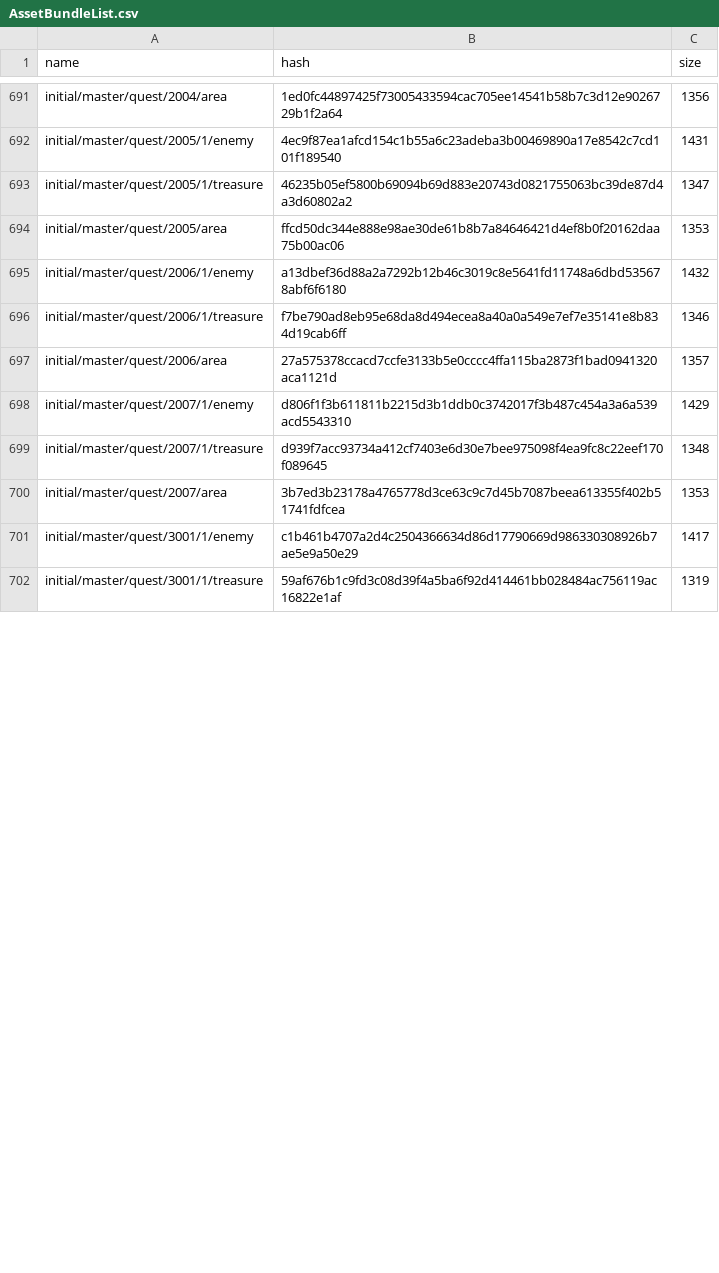
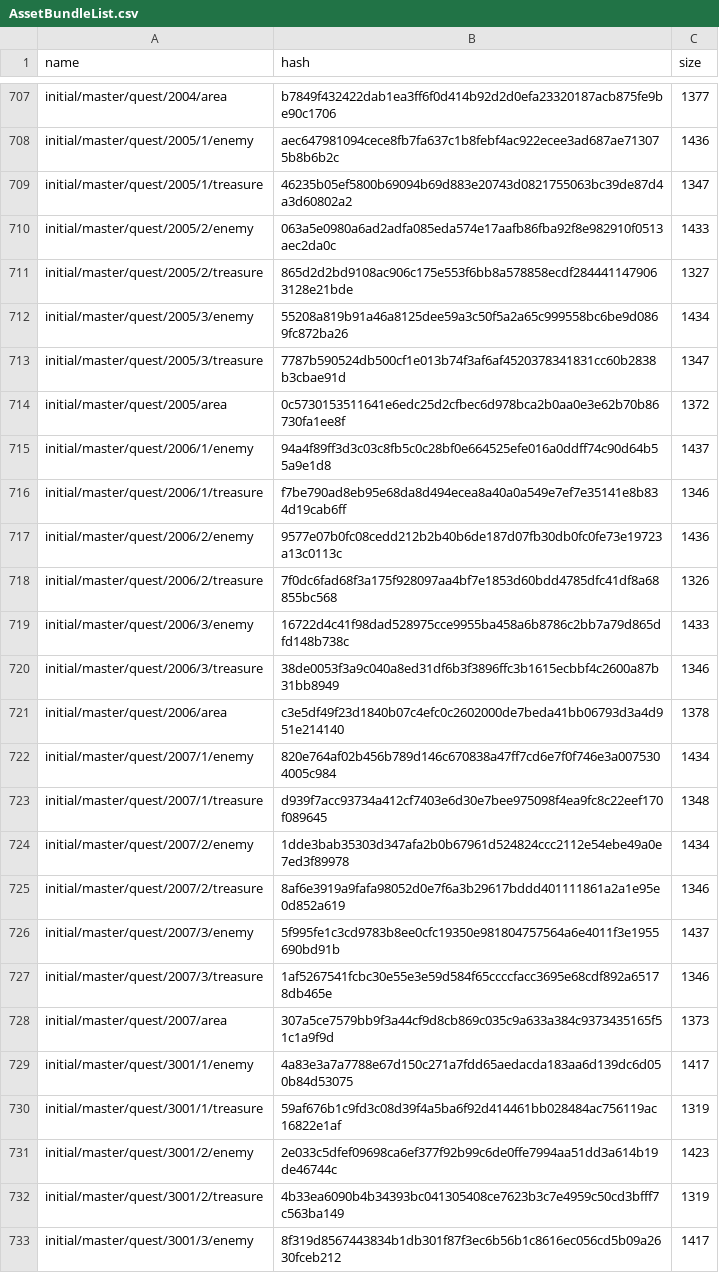
Before and after one commit to onederappli/SF_AB_Android, a CSV file: 100/AssetBundleList.csv, drawn as a sheet; only a part is shown, gaps mark what is left out; addresses are those after the commit; the diff covers the shown part only; the diff names each change by its address in the sheet, - before the commit and + after, or states it on an @@ line.

```diff
--- a/100/AssetBundleList.csv
+++ b/100/AssetBundleList.csv
-B707 (hash): 1ed0fc44897425f73005433594cac705ee14541b58b7c3d12e9026729b1f2a64
+B707 (hash): b7849f432422dab1ea3ff6f0d414b92d2d0efa23320187acb875fe9be90c1706
-C707 (size): 1356
+C707 (size): 1377
-B708 (hash): 4ec9f87ea1afcd154c1b55a6c23adeba3b00469890a17e8542c7cd101f189540
+B708 (hash): aec647981094cece8fb7fa637c1b8febf4ac922ecee3ad687ae713075b8b6b2c
-C708 (size): 1431
+C708 (size): 1436
+row 710: initial/master/quest/2005/2/enemy | 063a5e0980a6ad2adfa085eda574e17aafb86fba92f8e982910f0513aec2da0c | 1433
+row 711: initial/master/quest/2005/2/treasure | 865d2d2bd9108ac906c175e553f6bb8a578858ecdf2844411479063128e21bde | 1327
+row 712: initial/master/quest/2005/3/enemy | 55208a819b91a46a8125dee59a3c50f5a2a65c999558bc6be9d0869fc872ba26 | 1434
+row 713: initial/master/quest/2005/3/treasure | 7787b590524db500cf1e013b74f3af6af4520378341831cc60b2838b3cbae91d | 1347
-B714 (hash): ffcd50dc344e888e98ae30de61b8b7a84646421d4ef8b0f20162daa75b00ac06
+B714 (hash): 0c5730153511641e6edc25d2cfbec6d978bca2b0aa0e3e62b70b86730fa1ee8f
-C714 (size): 1353
+C714 (size): 1372
-B715 (hash): a13dbef36d88a2a7292b12b46c3019c8e5641fd11748a6dbd535678abf6f6180
+B715 (hash): 94a4f89ff3d3c03c8fb5c0c28bf0e664525efe016a0ddff74c90d64b55a9e1d8
-C715 (size): 1432
+C715 (size): 1437
+row 717: initial/master/quest/2006/2/enemy | 9577e07b0fc08cedd212b2b40b6de187d07fb30db0fc0fe73e19723a13c0113c | 1436
+row 718: initial/master/quest/2006/2/treasure | 7f0dc6fad68f3a175f928097aa4bf7e1853d60bdd4785dfc41df8a68855bc568 | 1326
+row 719: initial/master/quest/2006/3/enemy | 16722d4c41f98dad528975cce9955ba458a6b8786c2bb7a79d865dfd148b738c | 1433
+row 720: initial/master/quest/2006/3/treasure | 38de0053f3a9c040a8ed31df6b3f3896ffc3b1615ecbbf4c2600a87b31bb8949 | 1346
-B721 (hash): 27a575378ccacd7ccfe3133b5e0cccc4ffa115ba2873f1bad0941320aca1121d
+B721 (hash): c3e5df49f23d1840b07c4efc0c2602000de7beda41bb06793d3a4d951e214140
-C721 (size): 1357
+C721 (size): 1378
-B722 (hash): d806f1f3b611811b2215d3b1ddb0c3742017f3b487c454a3a6a539acd5543310
+B722 (hash): 820e764af02b456b789d146c670838a47ff7cd6e7f0f746e3a0075304005c984
-C722 (size): 1429
+C722 (size): 1434
+row 724: initial/master/quest/2007/2/enemy | 1dde3bab35303d347afa2b0b67961d524824ccc2112e54ebe49a0e7ed3f89978 | 1434
+row 725: initial/master/quest/2007/2/treasure | 8af6e3919a9fafa98052d0e7f6a3b29617bddd401111861a2a1e95e0d852a619 | 1346
+row 726: initial/master/quest/2007/3/enemy | 5f995fe1c3cd9783b8ee0cfc19350e981804757564a6e4011f3e1955690bd91b | 1437
+row 727: initial/master/quest/2007/3/treasure | 1af5267541fcbc30e55e3e59d584f65ccccfacc3695e68cdf892a65178db465e | 1346
-B728 (hash): 3b7ed3b23178a4765778d3ce63c9c7d45b7087beea613355f402b51741fdfcea
+B728 (hash): 307a5ce7579bb9f3a44cf9d8cb869c035c9a633a384c9373435165f51c1a9f9d
-C728 (size): 1353
+C728 (size): 1373
-B729 (hash): c1b461b4707a2d4c2504366634d86d17790669d986330308926b7ae5e9a50e29
+B729 (hash): 4a83e3a7a7788e67d150c271a7fdd65aedacda183aa6d139dc6d050b84d53075
+row 731: initial/master/quest/3001/2/enemy | 2e033c5dfef09698ca6ef377f92b99c6de0ffe7994aa51dd3a614b19de46744c | 1423
+row 732: initial/master/quest/3001/2/treasure | 4b33ea6090b4b34393bc041305408ce7623b3c7e4959c50cd3bfff7c563ba149 | 1319
+row 733: initial/master/quest/3001/3/enemy | 8f319d8567443834b1db301f87f3ec6b56b1c8616ec056cd5b09a2630fceb212 | 1417
```
Also changed, not shown: 25 added rows and 22 edited cells elsewhere in this file, 59 other files.
